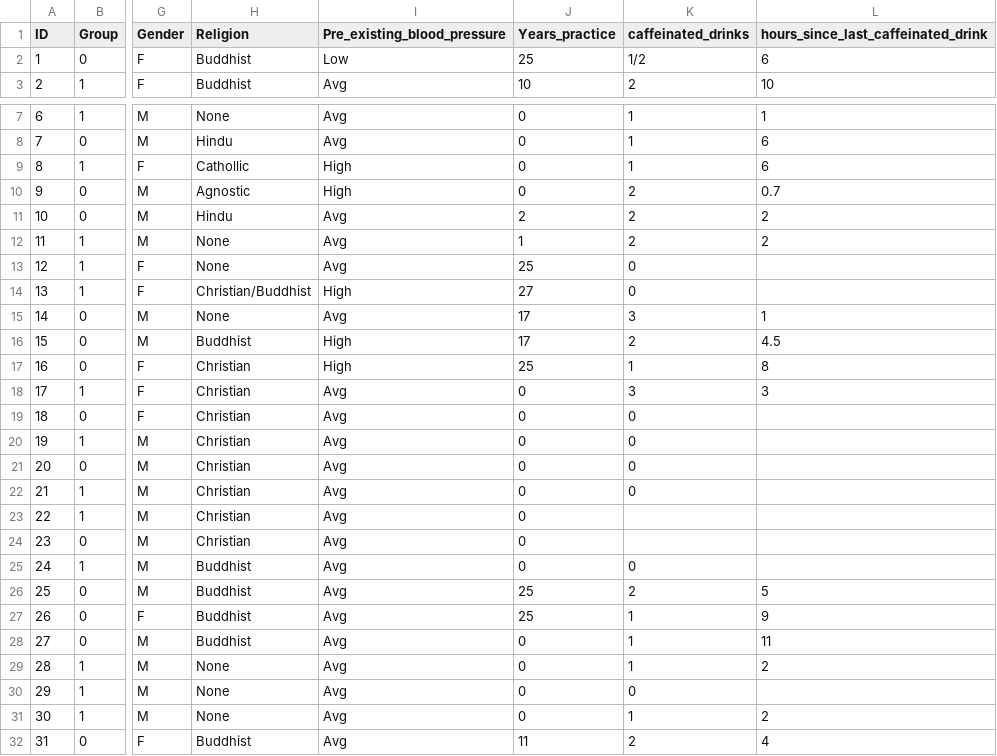
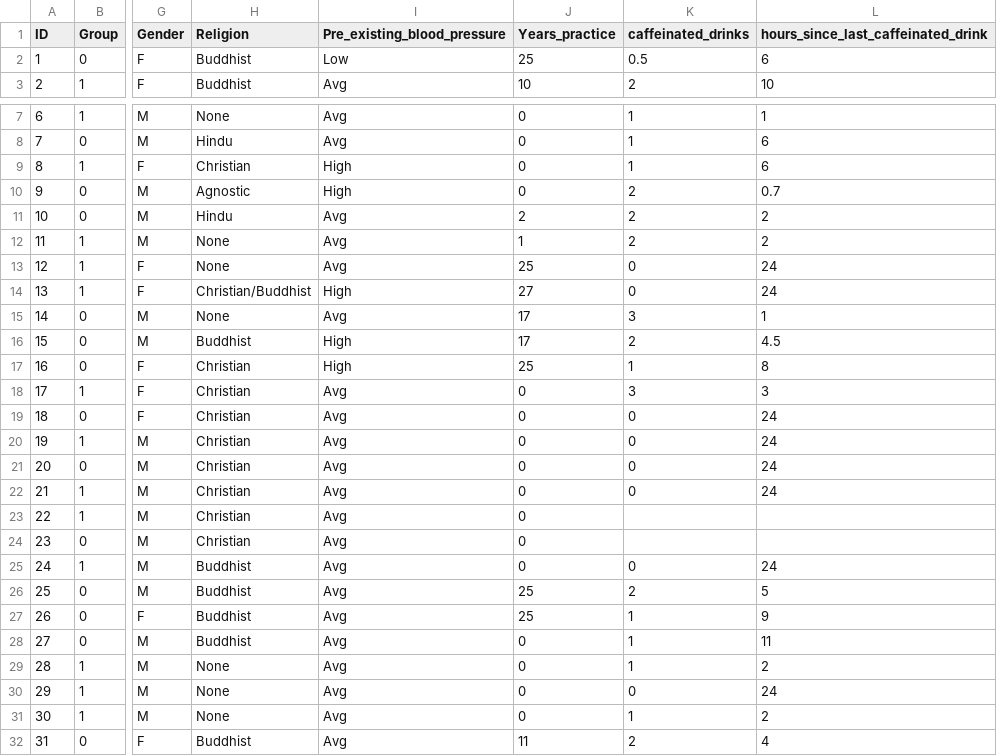
Before and after one commit to thongnbui/MIDS_241_project, a CSV file: data/meditation.csv, drawn as a sheet; only a part is shown, gaps mark what is left out; the diff names each change by its address in the sheet, - before the commit and + after, or states it on an @@ line.

Commit message:
update csv to account for people who don't drink coffee

```diff
--- a/data/meditation.csv
+++ b/data/meditation.csv
-K2 (caffeinated_drinks): 1/2
+K2 (caffeinated_drinks): 0.5
-H9 (Religion): Cathollic
+H9 (Religion): Christian
-L13:L14: (empty)
+L13:L14: 24
-L19:L22: (empty)
+L19:L22: 24
-L25: (empty)
+L25: 24
-L30: (empty)
+L30: 24
```
Also changed, not shown: 1 other file.
